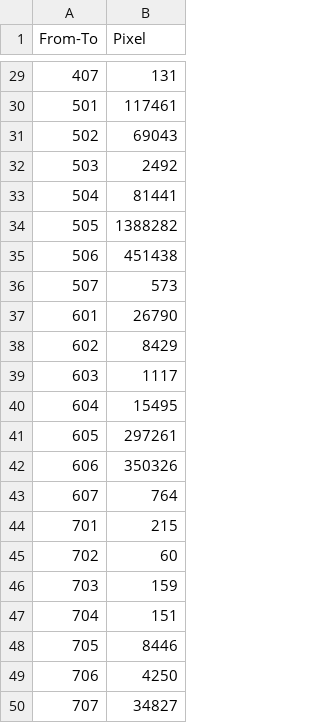
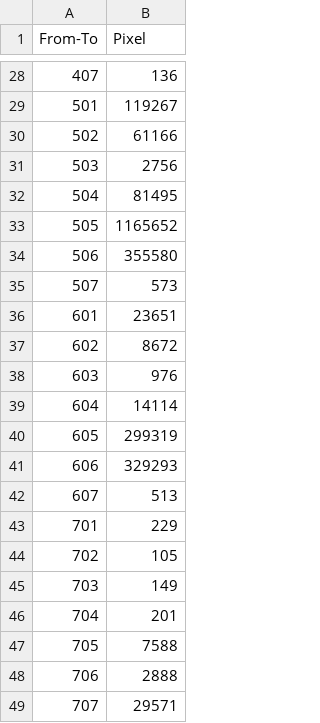
Before and after one commit to finn-geiger/masterthesis, a CSV file: src/change_detection/data/transitions_pixels_2015_2021.csv, drawn as a sheet; only a part is shown, gaps mark what is left out; the diff covers the shown part only.

```diff
--- a/src/change_detection/data/transitions_pixels_2015_2021.csv
+++ b/src/change_detection/data/transitions_pixels_2015_2021.csv
@@ -29,22 +28,22 @@ From-To;Pixel
-407;131
-501;117461
-502;69043
-503;2492
-504;81441
-505;1388282
-506;451438
+407;136
+501;119267
+502;61166
+503;2756
+504;81495
+505;1165652
+506;355580
 507;573
-601;26790
-602;8429
-603;1117
-604;15495
-605;297261
-606;350326
-607;764
-701;215
-702;60
-703;159
-704;151
-705;8446
-706;4250
-707;34827
+601;23651
+602;8672
+603;976
+604;14114
+605;299319
+606;329293
+607;513
+701;229
+702;105
+703;149
+704;201
+705;7588
+706;2888
+707;29571
```
Also changed, not shown: 1 removed row and 26 edited cells elsewhere in this file, src/change_detection/data/transitions_pixels_2017_2019.csv, src/change_detection/data/transitions_pixels_2019_2021.csv, 7 other files.
